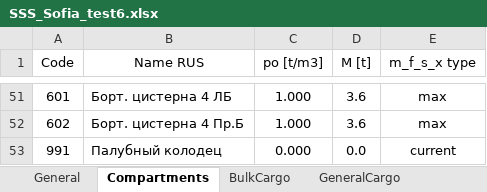
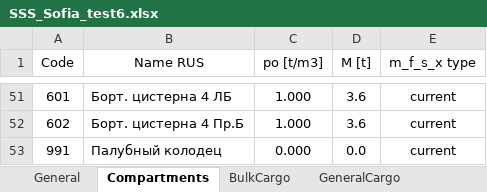
Before and after one commit to KnstAnt/sss-test-report, an Excel workbook: src/bin/SSS_Sofia_test6.xlsx, sheet Compartments, drawn as a sheet; only a part is shown, gaps mark what is left out; values as stored, in another font and other column widths than the file's, no borders; the diff covers the shown part only; the diff names each change by its address in the sheet, - before the commit and + after, or states it on an @@ line.

```diff
--- a/src/bin/SSS_Sofia_test6.xlsx (sheet Compartments)
+++ b/src/bin/SSS_Sofia_test6.xlsx (sheet Compartments)
-E51:E52 (m_f_s_x type): max
+E51:E52 (m_f_s_x type): current
```
Also changed, not shown: 17 edited cells elsewhere in this sheet, sheet GeneralCargo, src/bin/SSS_Sofia_test3.xlsx, src/bin/SSS_Sofia_test4.xlsx, 1 other file.
